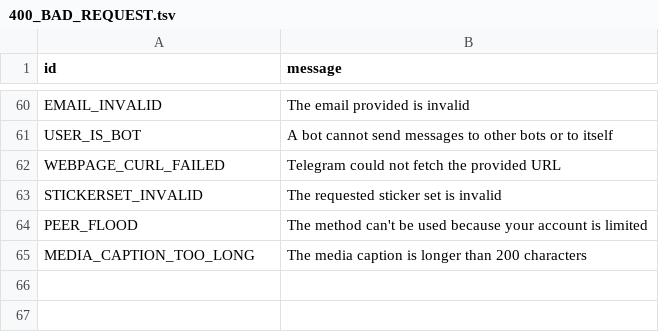
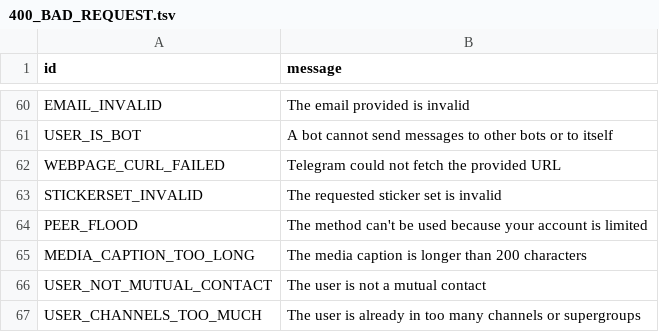
Before and after one commit to tothetop430/pyrogram, a TSV file: compiler/error/source/400_BAD_REQUEST.tsv, drawn as a sheet; only a part is shown, gaps mark what is left out; the diff names each change by its address in the sheet, - before the commit and + after, or states it on an @@ line.

Commit message:
Add USER_NOT_MUTUAL_CONTACT and USER_CHANNELS_TOO_MUCH errors

```diff
--- a/compiler/error/source/400_BAD_REQUEST.tsv
+++ b/compiler/error/source/400_BAD_REQUEST.tsv
+row 66: USER_NOT_MUTUAL_CONTACT | The user is not a mutual contact
+row 67: USER_CHANNELS_TOO_MUCH | The user is already in too many channels or supergroups
```
